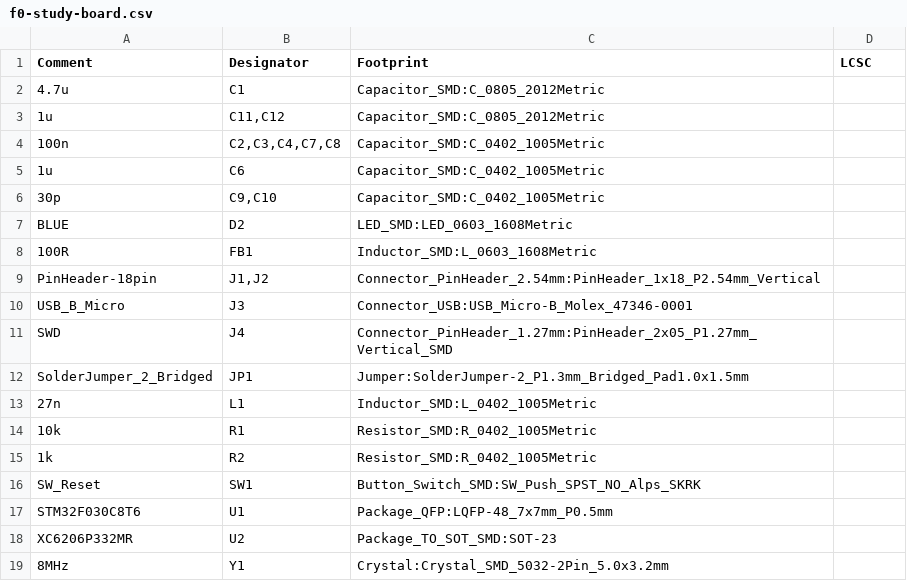
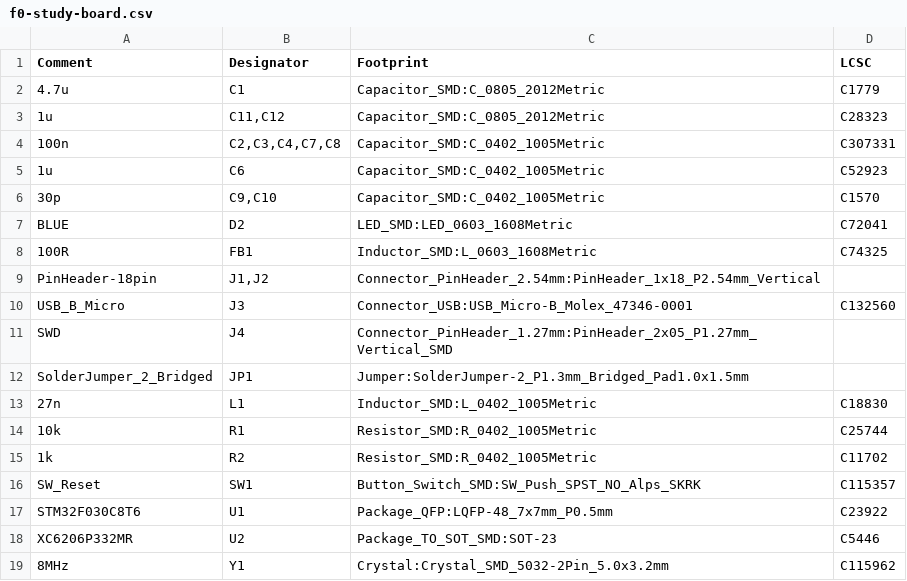
Before and after one commit to kylestew/stm32_study, a CSV file: f0-study-board/f0-study-board/assembly/f0-study-board.csv, drawn as a sheet.

Commit message:
Board gerbers sent

```diff
--- a/f0-study-board/f0-study-board/assembly/f0-study-board.csv
+++ b/f0-study-board/f0-study-board/assembly/f0-study-board.csv
@@ -1,19 +1,19 @@
 Comment,Designator,Footprint,LCSC
-"4.7u","C1","Capacitor_SMD:C_0805_2012Metric",""
-"1u","C11,C12","Capacitor_SMD:C_0805_2012Metric",""
-"100n","C2,C3,C4,C7,C8","Capacitor_SMD:C_0402_1005Metric",""
-"1u","C6","Capacitor_SMD:C_0402_1005Metric",""
-"30p","C9,C10","Capacitor_SMD:C_0402_1005Metric",""
-"BLUE","D2","LED_SMD:LED_0603_1608Metric",""
-"100R","FB1","Inductor_SMD:L_0603_1608Metric",""
+"4.7u","C1","Capacitor_SMD:C_0805_2012Metric","C1779"
+"1u","C11,C12","Capacitor_SMD:C_0805_2012Metric","C28323"
+"100n","C2,C3,C4,C7,C8","Capacitor_SMD:C_0402_1005Metric","C307331"
+"1u","C6","Capacitor_SMD:C_0402_1005Metric","C52923"
+"30p","C9,C10","Capacitor_SMD:C_0402_1005Metric","C1570"
+"BLUE","D2","LED_SMD:LED_0603_1608Metric","C72041"
+"100R","FB1","Inductor_SMD:L_0603_1608Metric","C74325"
 "PinHeader-18pin","J1,J2","Connector_PinHeader_2.54mm:PinHeader_1x18_P2.54mm_Vertical",""
-"USB_B_Micro","J3","Connector_USB:USB_Micro-B_Molex_47346-0001",""
+"USB_B_Micro","J3","Connector_USB:USB_Micro-B_Molex_47346-0001","C132560"
 "SWD","J4","Connector_PinHeader_1.27mm:PinHeader_2x05_P1.27mm_Vertical_SMD",""
 "SolderJumper_2_Bridged","JP1","Jumper:SolderJumper-2_P1.3mm_Bridged_Pad1.0x1.5mm",""
-"27n","L1","Inductor_SMD:L_0402_1005Metric",""
-"10k","R1","Resistor_SMD:R_0402_1005Metric",""
-"1k","R2","Resistor_SMD:R_0402_1005Metric",""
-"SW_Reset","SW1","Button_Switch_SMD:SW_Push_SPST_NO_Alps_SKRK",""
-"STM32F030C8T6","U1","Package_QFP:LQFP-48_7x7mm_P0.5mm",""
-"XC6206P332MR","U2","Package_TO_SOT_SMD:SOT-23",""
-"8MHz","Y1","Crystal:Crystal_SMD_5032-2Pin_5.0x3.2mm",""
+"27n","L1","Inductor_SMD:L_0402_1005Metric","C18830"
+"10k","R1","Resistor_SMD:R_0402_1005Metric","C25744"
+"1k","R2","Resistor_SMD:R_0402_1005Metric","C11702"
+"SW_Reset","SW1","Button_Switch_SMD:SW_Push_SPST_NO_Alps_SKRK","C115357"
+"STM32F030C8T6","U1","Package_QFP:LQFP-48_7x7mm_P0.5mm","C23922"
+"XC6206P332MR","U2","Package_TO_SOT_SMD:SOT-23","C5446"
+"8MHz","Y1","Crystal:Crystal_SMD_5032-2Pin_5.0x3.2mm","C115962"
```
Also changed, not shown: 3 other files.
